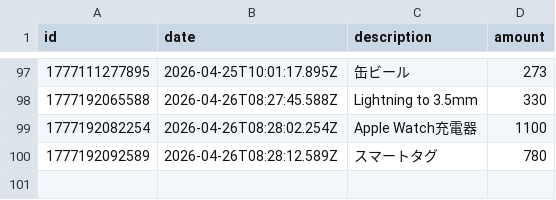
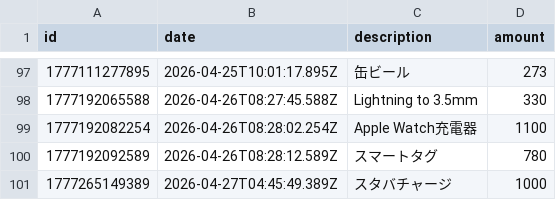
Before and after one commit to naoyamashita/expense-tracker, a CSV file: data.csv, drawn as a sheet; only a part is shown, gaps mark what is left out; the diff names each change by its address in the sheet, - before the commit and + after, or states it on an @@ line.

Commit message:
Update data.csv

```diff
--- a/data.csv
+++ b/data.csv
+row 101: 1777265149389 | 2026-04-27T04:45:49.389Z | スタバチャージ | 1000
```
